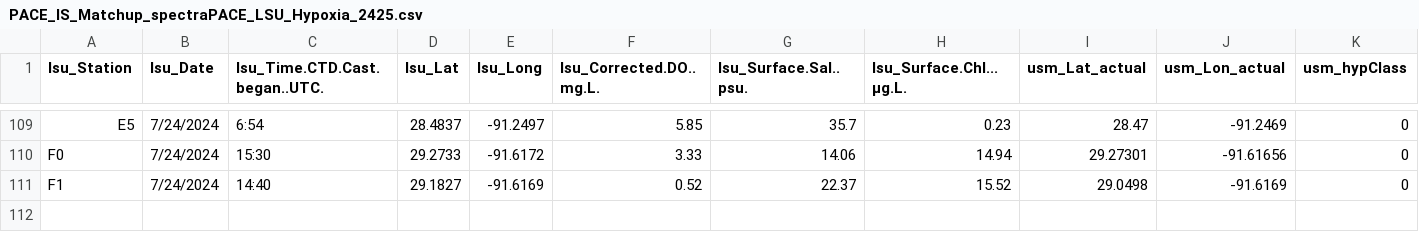
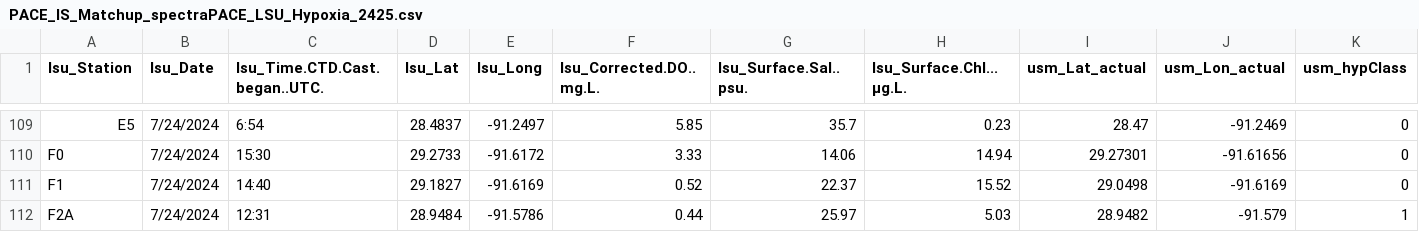
Before and after one commit to fish-pace/2026-proj-hypoxia-zones, a CSV file: contributor_folders/Harringmeyer/PACE_IS_Matchup_spectraPACE_LSU_Hypoxia_2425.csv, drawn as a sheet; only a part is shown, gaps mark what is left out; rows hold the shown columns only; the diff names each change by its address in the sheet, - before the commit and + after, or states it on an @@ line.

Commit message:
Add PACE matchup notebook and update related files

```diff
--- a/contributor_folders/Harringmeyer/PACE_IS_Matchup_spectraPACE_LSU_Hypoxia_2425.csv
+++ b/contributor_folders/Harringmeyer/PACE_IS_Matchup_spectraPACE_LSU_Hypoxia_2425.csv
+row 112: F2A | 7/24/2024 | 12:31 | 28.9484 | -91.5786 | 0.44 | 25.97 | 5.03 | 28.9482 | -91.579 | 1
```
